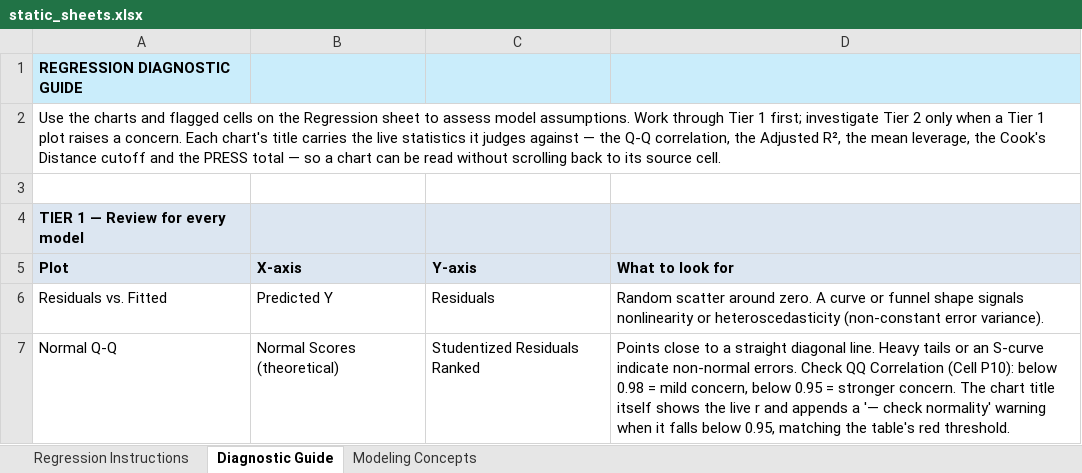
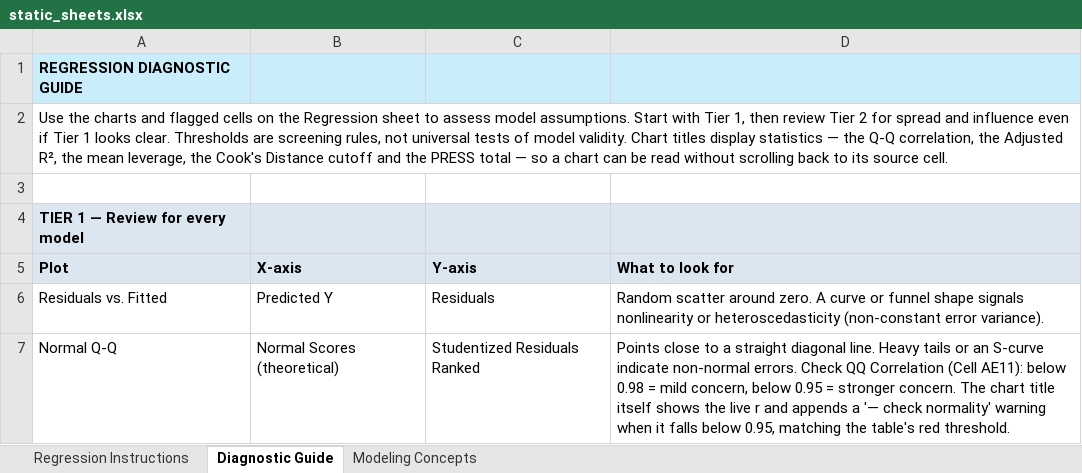
Before and after one commit to colodnerdata/Statistical_Analysis_Lambda_Catalog, an Excel workbook: templates/static_sheets.xlsx, sheet Diagnostic Guide, drawn as a sheet; only a part is shown; values as stored, in another font and other column widths than the file's, no borders; the diff covers the shown part only; the diff names each change by its address in the sheet, - before the commit and + after, or states it on an @@ line.

```diff
--- a/templates/static_sheets.xlsx (sheet Diagnostic Guide)
+++ b/templates/static_sheets.xlsx (sheet Diagnostic Guide)
-A2: …model assumptions. Work through Tier 1 first; investigate Tier 2 only when a Tier 1 plot raises a concern. Each chart's title carries the live statistics it judges against — the…
+A2: …model assumptions. Start with Tier 1, then review Tier 2 for spread and influence even if Tier 1 looks clear. Thresholds are screening rules, not universal tests of model validity. Chart titles display statistics — the…
-D7: …Correlation (Cell P10): below 0.98…
+D7: …Correlation (Cell AE11): below 0.98…
```
Also changed, not shown: 8 edited cells elsewhere in this sheet, sheet Modeling Concepts, sheet Regression Instructions, 18 other files.
